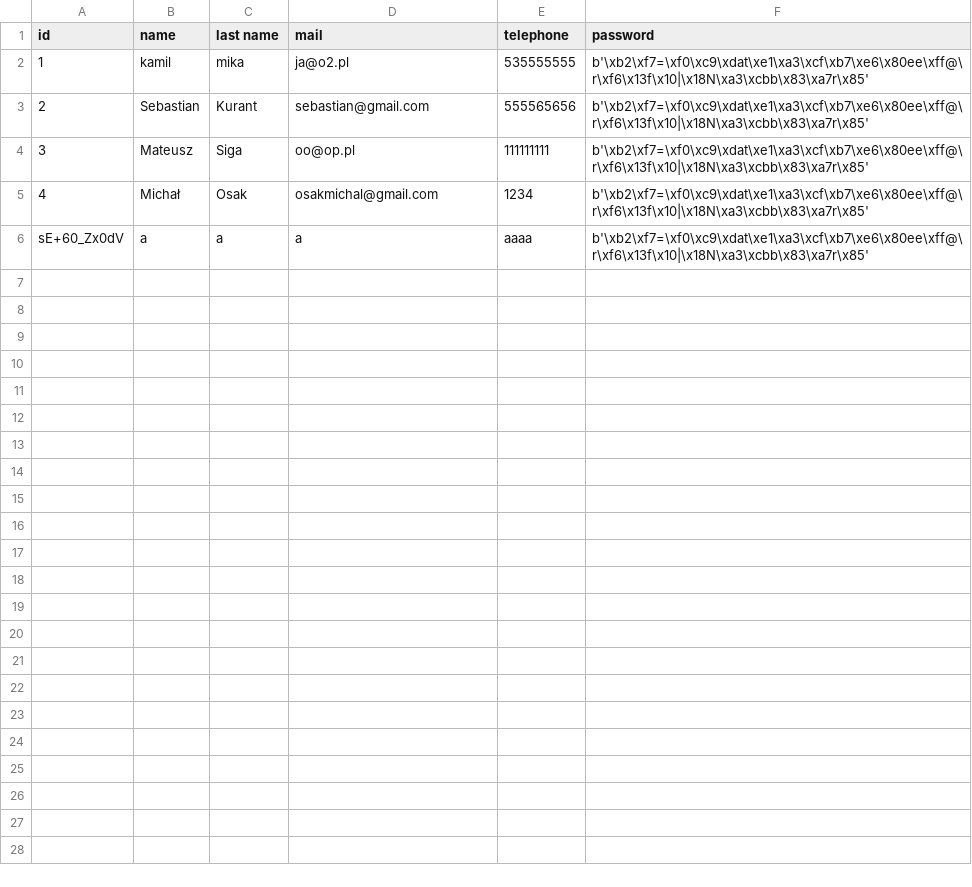
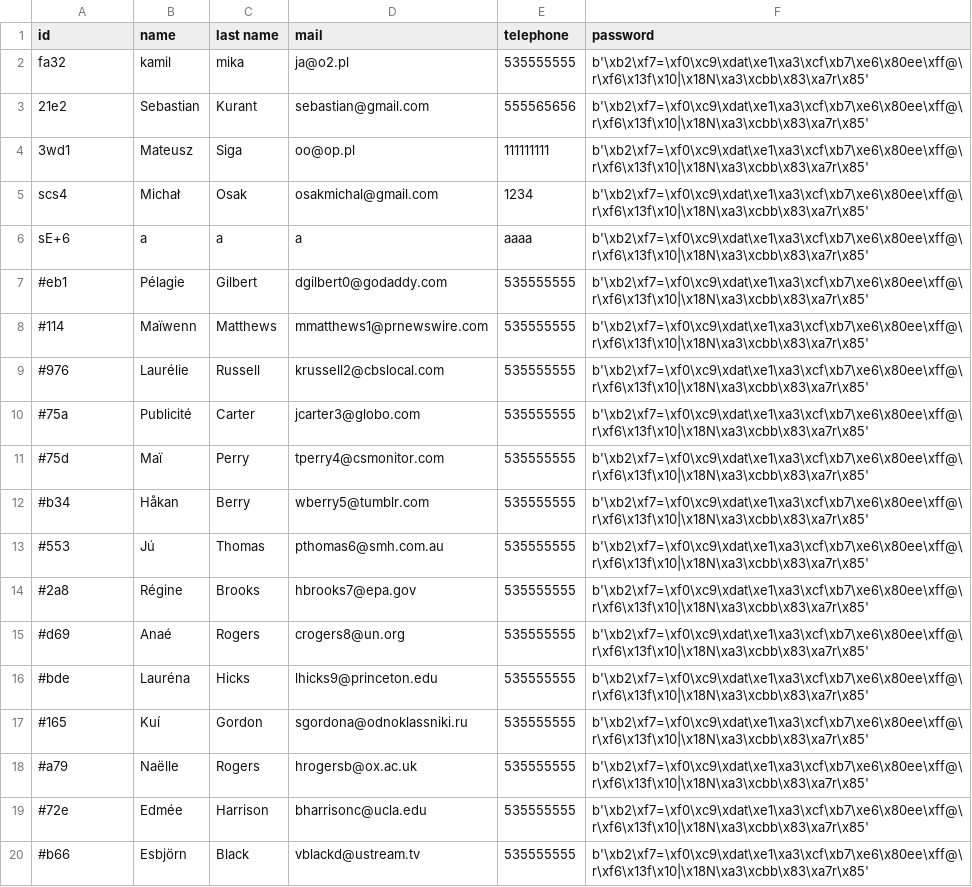
Before and after one commit to patiem/ccms-for-school-python-flask-SQLAlchemy, a CSV file: csv/students.csv, drawn as a sheet; only a part is shown; the diff covers the shown part only.

```diff
--- a/csv/students.csv
+++ b/csv/students.csv
@@ -1,6 +1,20 @@
 id;name;last name;mail;telephone;password;
-1;kamil;mika;ja@o2.pl;535555555;b'\xb2\xf7=\xf0\xc9\xdat\xe1\xa3\xcf\xb7\xe6\x80ee\xff@\r\xf6\x13f\x10|\x18N\xa3\xcbb\x83\xa7r\x85'
-2;Sebastian;Kurant;sebastian@gmail.com;555565656;b'\xb2\xf7=\xf0\xc9\xdat\xe1\xa3\xcf\xb7\xe6\x80ee\xff@\r\xf6\x13f\x10|\x18N\xa3\xcbb\x83\xa7r\x85'
-3;Mateusz;Siga;oo@op.pl;111111111;b'\xb2\xf7=\xf0\xc9\xdat\xe1\xa3\xcf\xb7\xe6\x80ee\xff@\r\xf6\x13f\x10|\x18N\xa3\xcbb\x83\xa7r\x85'
-4;Michał;Osak;osakmichal@gmail.com;1234;b'\xb2\xf7=\xf0\xc9\xdat\xe1\xa3\xcf\xb7\xe6\x80ee\xff@\r\xf6\x13f\x10|\x18N\xa3\xcbb\x83\xa7r\x85'
-sE+60_Zx0dV;a;a;a;aaaa;b'\xb2\xf7=\xf0\xc9\xdat\xe1\xa3\xcf\xb7\xe6\x80ee\xff@\r\xf6\x13f\x10|\x18N\xa3\xcbb\x83\xa7r\x85'
+fa32;kamil;mika;ja@o2.pl;535555555;b'\xb2\xf7=\xf0\xc9\xdat\xe1\xa3\xcf\xb7\xe6\x80ee\xff@\r\xf6\x13f\x10|\x18N\xa3\xcbb\x83\xa7r\x85'
+21e2;Sebastian;Kurant;sebastian@gmail.com;555565656;b'\xb2\xf7=\xf0\xc9\xdat\xe1\xa3\xcf\xb7\xe6\x80ee\xff@\r\xf6\x13f\x10|\x18N\xa3\xcbb\x83\xa7r\x85'
+3wd1;Mateusz;Siga;oo@op.pl;111111111;b'\xb2\xf7=\xf0\xc9\xdat\xe1\xa3\xcf\xb7\xe6\x80ee\xff@\r\xf6\x13f\x10|\x18N\xa3\xcbb\x83\xa7r\x85'
+scs4;Michał;Osak;osakmichal@gmail.com;1234;b'\xb2\xf7=\xf0\xc9\xdat\xe1\xa3\xcf\xb7\xe6\x80ee\xff@\r\xf6\x13f\x10|\x18N\xa3\xcbb\x83\xa7r\x85'
+sE+6;a;a;a;aaaa;b'\xb2\xf7=\xf0\xc9\xdat\xe1\xa3\xcf\xb7\xe6\x80ee\xff@\r\xf6\x13f\x10|\x18N\xa3\xcbb\x83\xa7r\x85'
+#eb1;Pélagie;Gilbert;dgilbert0@godaddy.com;535555555;b'\xb2\xf7=\xf0\xc9\xdat\xe1\xa3\xcf\xb7\xe6\x80ee\xff@\r\xf6\x13f\x10|\x18N\xa3\xcbb\x83\xa7r\x85'
+#114;Maïwenn;Matthews;mmatthews1@prnewswire.com;535555555;b'\xb2\xf7=\xf0\xc9\xdat\xe1\xa3\xcf\xb7\xe6\x80ee\xff@\r\xf6\x13f\x10|\x18N\xa3\xcbb\x83\xa7r\x85'
+#976;Laurélie;Russell;krussell2@cbslocal.com;535555555;b'\xb2\xf7=\xf0\xc9\xdat\xe1\xa3\xcf\xb7\xe6\x80ee\xff@\r\xf6\x13f\x10|\x18N\xa3\xcbb\x83\xa7r\x85'
+#75a;Publicité;Carter;jcarter3@globo.com;535555555;b'\xb2\xf7=\xf0\xc9\xdat\xe1\xa3\xcf\xb7\xe6\x80ee\xff@\r\xf6\x13f\x10|\x18N\xa3\xcbb\x83\xa7r\x85'
+#75d;Maï;Perry;tperry4@csmonitor.com;535555555;b'\xb2\xf7=\xf0\xc9\xdat\xe1\xa3\xcf\xb7\xe6\x80ee\xff@\r\xf6\x13f\x10|\x18N\xa3\xcbb\x83\xa7r\x85'
+#b34;Håkan;Berry;wberry5@tumblr.com;535555555;b'\xb2\xf7=\xf0\xc9\xdat\xe1\xa3\xcf\xb7\xe6\x80ee\xff@\r\xf6\x13f\x10|\x18N\xa3\xcbb\x83\xa7r\x85'
+#553;Jú;Thomas;pthomas6@smh.com.au;535555555;b'\xb2\xf7=\xf0\xc9\xdat\xe1\xa3\xcf\xb7\xe6\x80ee\xff@\r\xf6\x13f\x10|\x18N\xa3\xcbb\x83\xa7r\x85'
+#2a8;Régine;Brooks;hbrooks7@epa.gov;535555555;b'\xb2\xf7=\xf0\xc9\xdat\xe1\xa3\xcf\xb7\xe6\x80ee\xff@\r\xf6\x13f\x10|\x18N\xa3\xcbb\x83\xa7r\x85'
+#d69;Anaé;Rogers;crogers8@un.org;535555555;b'\xb2\xf7=\xf0\xc9\xdat\xe1\xa3\xcf\xb7\xe6\x80ee\xff@\r\xf6\x13f\x10|\x18N\xa3\xcbb\x83\xa7r\x85'
+#bde;Lauréna;Hicks;lhicks9@princeton.edu;535555555;b'\xb2\xf7=\xf0\xc9\xdat\xe1\xa3\xcf\xb7\xe6\x80ee\xff@\r\xf6\x13f\x10|\x18N\xa3\xcbb\x83\xa7r\x85'
+#165;Kuí;Gordon;sgordona@odnoklassniki.ru;535555555;b'\xb2\xf7=\xf0\xc9\xdat\xe1\xa3\xcf\xb7\xe6\x80ee\xff@\r\xf6\x13f\x10|\x18N\xa3\xcbb\x83\xa7r\x85'
+#a79;Naëlle;Rogers;hrogersb@ox.ac.uk;535555555;b'\xb2\xf7=\xf0\xc9\xdat\xe1\xa3\xcf\xb7\xe6\x80ee\xff@\r\xf6\x13f\x10|\x18N\xa3\xcbb\x83\xa7r\x85'
+#72e;Edmée;Harrison;bharrisonc@ucla.edu;535555555;b'\xb2\xf7=\xf0\xc9\xdat\xe1\xa3\xcf\xb7\xe6\x80ee\xff@\r\xf6\x13f\x10|\x18N\xa3\xcbb\x83\xa7r\x85'
+#b66;Esbjörn;Black;vblackd@ustream.tv;535555555;b'\xb2\xf7=\xf0\xc9\xdat\xe1\xa3\xcf\xb7\xe6\x80ee\xff@\r\xf6\x13f\x10|\x18N\xa3\xcbb\x83\xa7r\x85'
```
Also changed, not shown: 16 added rows elsewhere in this file, csv/attendance.csv, 2 other files.
